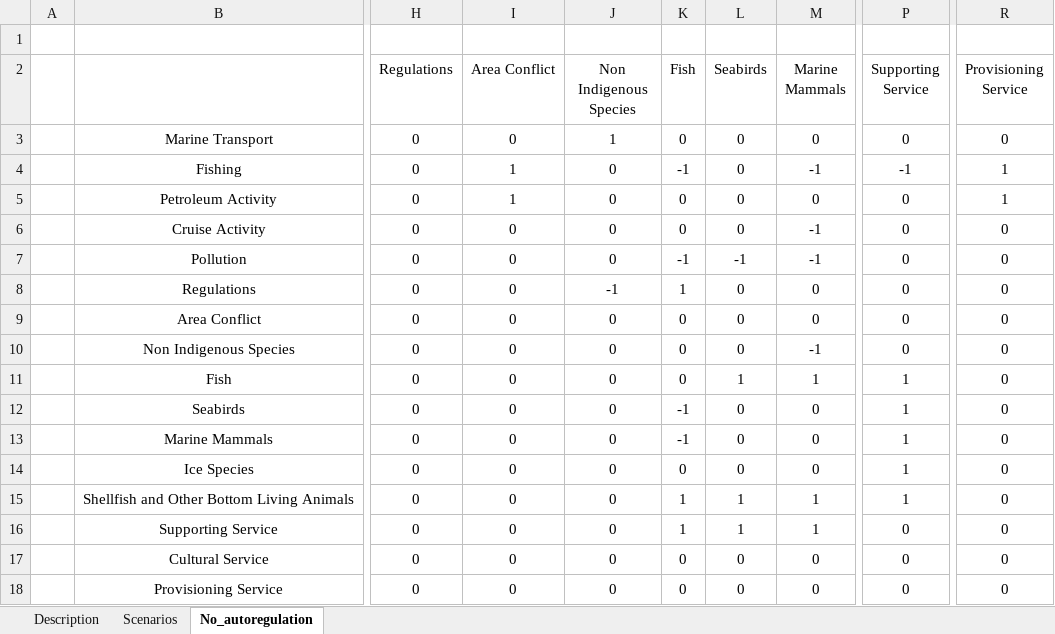
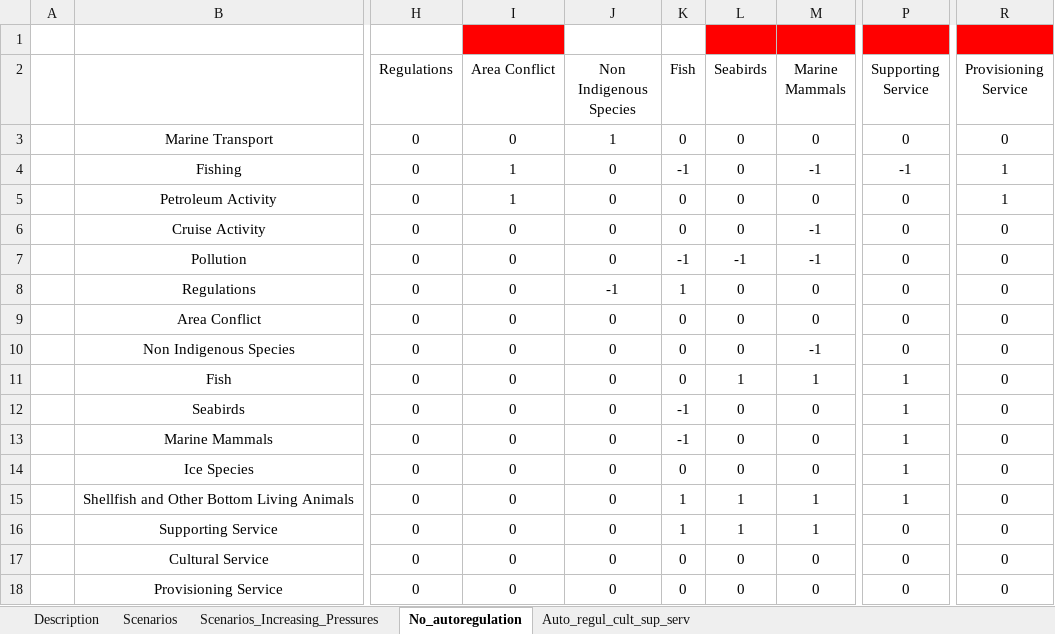
Before and after one commit to Arthur-Valance/Qualitative-Modeling-BarentsRISK, an Excel workbook: METADATA.xlsx, sheet No_autoregulation, drawn as a sheet; only a part is shown, gaps mark what is left out; values as stored, in another font and other column widths than the file's, no borders; the diff names each change by its address in the sheet, - before the commit and + after, or states it on an @@ line.

Commit message:
Experiments.R code cleared / Add plot_increasing_pressures.R FUNCTION / Add interaction matrix with autoregulation on cultural and supporting services for hidden-pattern interpretation

```diff
--- a/METADATA.xlsx (sheet No_autoregulation)
+++ b/METADATA.xlsx (sheet No_autoregulation)
+sheet tab: Scenarios_Increasing_Pressures
+sheet tab: Auto_regul_cult_sup_serv
-I1 fill: none
+I1 fill: #FF0000
-L1:M1 fill: none
+L1:M1 fill: #FF0000
-P1 fill: none
+P1 fill: #FF0000
-R1 fill: none
+R1 fill: #FF0000
```
Also changed, not shown: sheet Scenarios, 3 other files.
